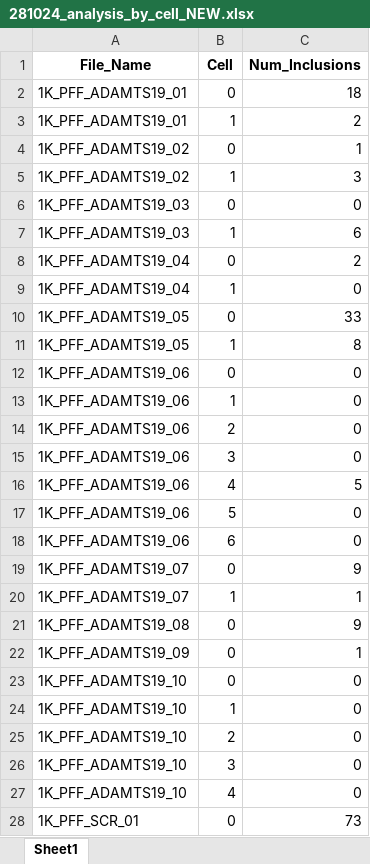
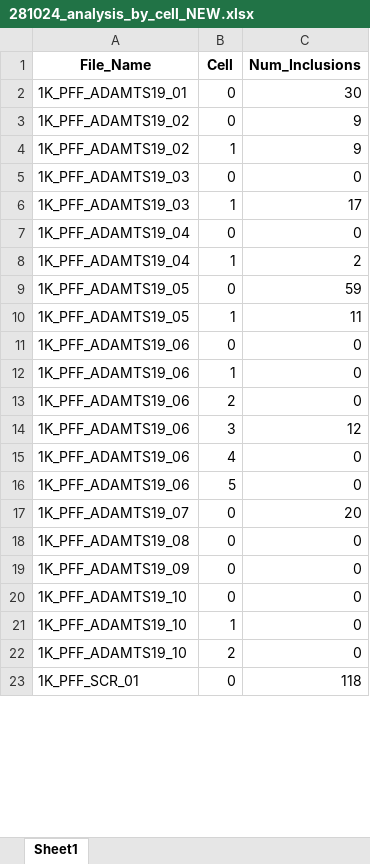
Before and after one commit to yiminghuang47/kara-lab, an Excel workbook: PFF_SCR_TAX_ADAM/281024_analysis_by_cell_NEW.xlsx, sheet Sheet1, drawn as a sheet; only a part is shown; values as stored, in another font and other column widths than the file's, no borders; removed rows and columns are numbered as before the commit, all else as after; the diff covers the shown part only; the diff names each change by its address in the sheet, - before the commit and + after, or states it on an @@ line.

```diff
--- a/PFF_SCR_TAX_ADAM/281024_analysis_by_cell_NEW.xlsx (sheet Sheet1)
+++ b/PFF_SCR_TAX_ADAM/281024_analysis_by_cell_NEW.xlsx (sheet Sheet1)
-C2 (Num_Inclusions): 18
+C2 (Num_Inclusions): 30
-row 3: 1K_PFF_ADAMTS19_01 | 1 | 2
-C3 (Num_Inclusions): 1
+C3 (Num_Inclusions): 9
-C4 (Num_Inclusions): 3
+C4 (Num_Inclusions): 9
-C6 (Num_Inclusions): 6
+C6 (Num_Inclusions): 17
-C7 (Num_Inclusions): 2
+C7 (Num_Inclusions): 0
-C8 (Num_Inclusions): 0
+C8 (Num_Inclusions): 2
-C9 (Num_Inclusions): 33
+C9 (Num_Inclusions): 59
-C10 (Num_Inclusions): 8
+C10 (Num_Inclusions): 11
-C14 (Num_Inclusions): 0
+C14 (Num_Inclusions): 12
-C15 (Num_Inclusions): 5
+C15 (Num_Inclusions): 0
-row 18: 1K_PFF_ADAMTS19_06 | 6 | 0
-C17 (Num_Inclusions): 9
+C17 (Num_Inclusions): 20
-row 20: 1K_PFF_ADAMTS19_07 | 1 | 1
-C18 (Num_Inclusions): 9
+C18 (Num_Inclusions): 0
-C19 (Num_Inclusions): 1
+C19 (Num_Inclusions): 0
-row 26: 1K_PFF_ADAMTS19_10 | 3 | 0
-row 27: 1K_PFF_ADAMTS19_10 | 4 | 0
-C23 (Num_Inclusions): 73
+C23 (Num_Inclusions): 118
```
Also changed, not shown: 14 removed rows and 6 edited cells elsewhere in this sheet, PFF_SCR_TAX_ADAM/251024_analysis_by_cell_NEW.xlsx, PFF_SCR_TAX_ADAM/251024_analysis_by_image_NEW.xlsx, 4 other files.
